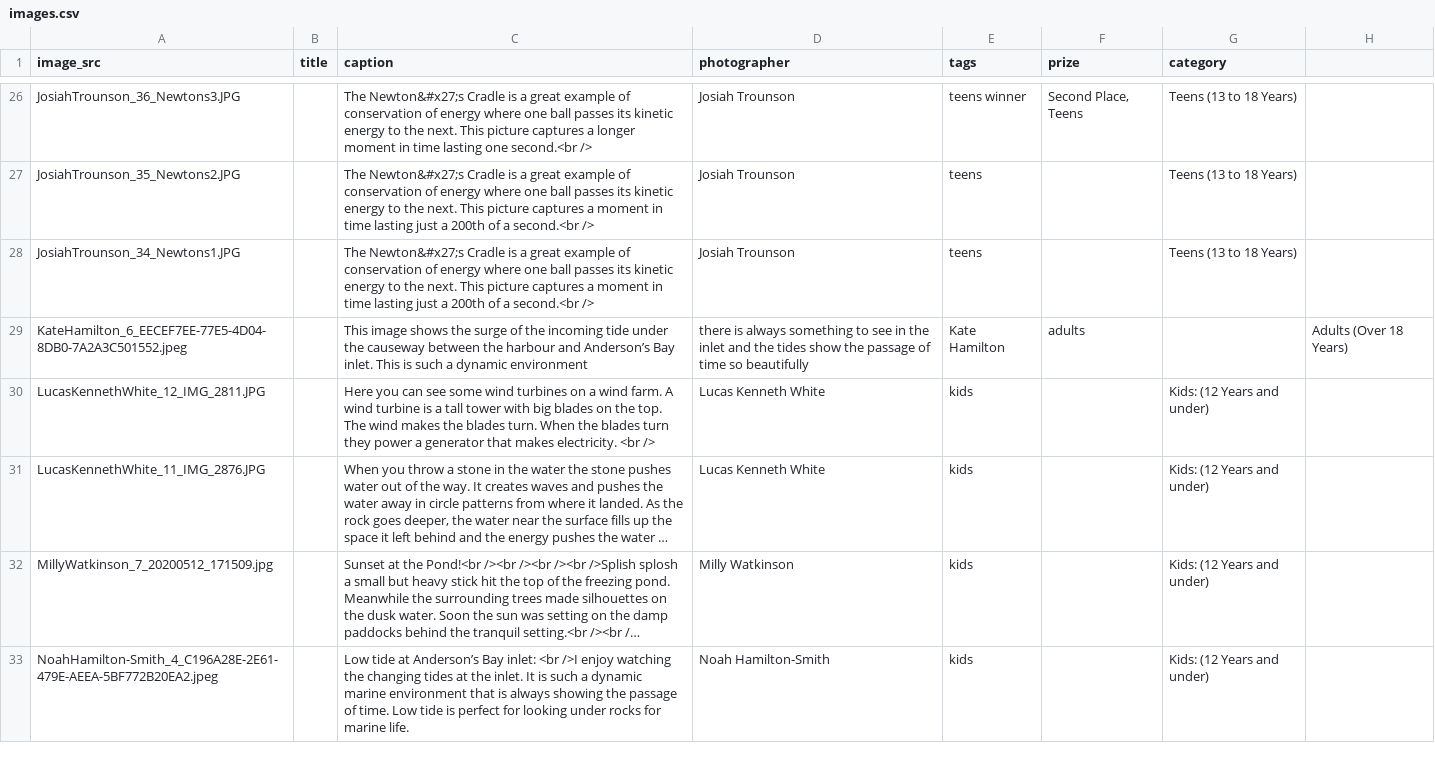
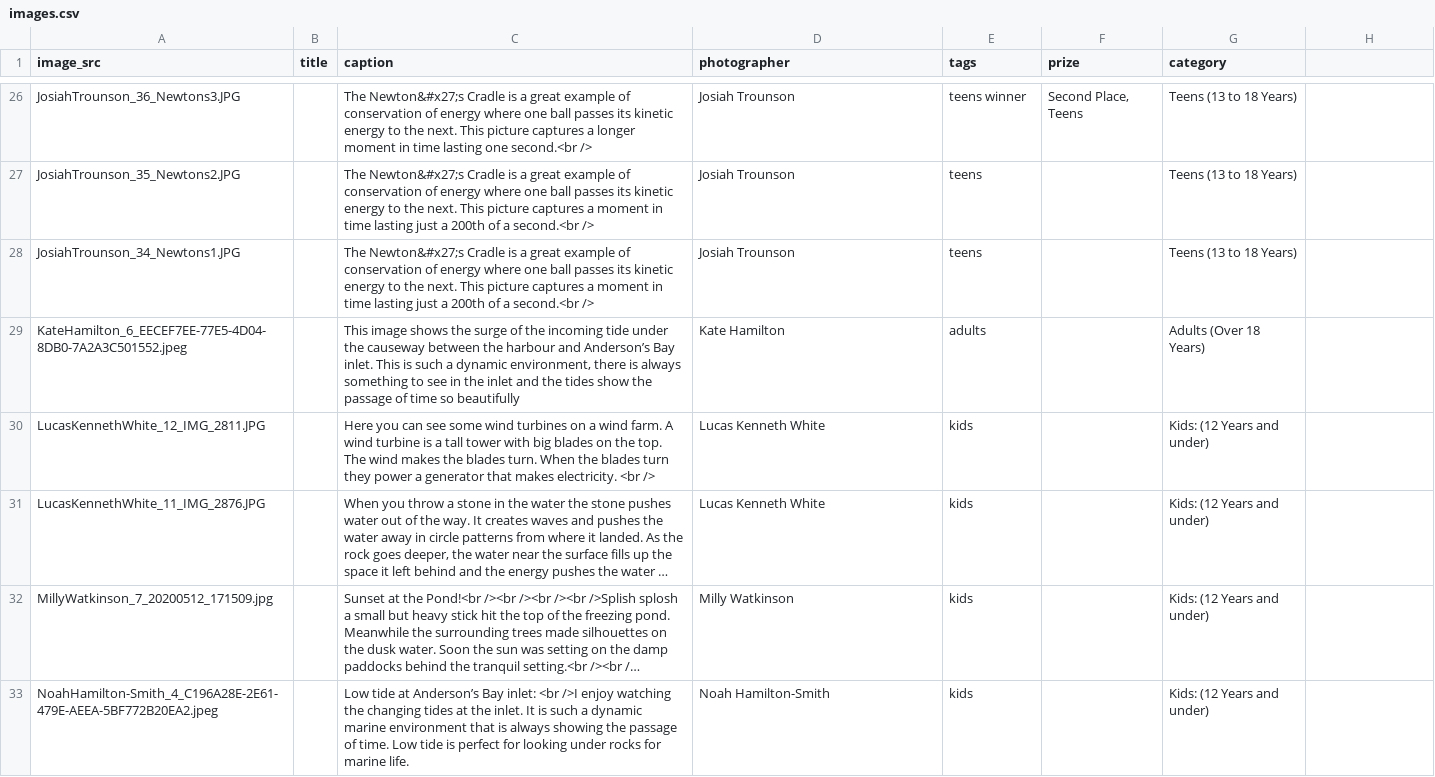
Before and after one commit to OpticsOtago/CaptSci2020, a CSV file: _data/images.csv, drawn as a sheet; only a part is shown, gaps mark what is left out; long unchanged cells end in ….

Commit message:
Fixed photo data entry

```diff
--- a/_data/images.csv
+++ b/_data/images.csv
@@ -28,3 +28,3 @@ JosiahTrounson_35_Newtons2.JPG,,The Newton&#x27;s Cradle is a great example of c
 JosiahTrounson_34_Newtons1.JPG,,The Newton&#x27;s Cradle is a great example of conservation of energy where one ball passes its kinetic energy to the next.  This picture captures a moment in time lasting just a 200th of a second.<br />,Josiah Trounson,teens,,Teens (13 to 18 Years),
-KateHamilton_6_EECEF7EE-77E5-4D04-8DB0-7A2A3C501552.jpeg,,This image shows the surge of the incoming tide under the causeway between the harbour and Anderson’s Bay inlet.  This is such a dynamic environment, there is always something to see in the inlet and the tides show the passage of time so beautifully ,Kate Hamilton,adults,,Adults (Over 18 Years),
+KateHamilton_6_EECEF7EE-77E5-4D04-8DB0-7A2A3C501552.jpeg,,"This image shows the surge of the incoming tide under the causeway between the harbour and Anderson’s Bay inlet.  This is such a dynamic environment, there is always something to see in the inlet and the tides show the passage of time so beautifully",Kate Hamilton,adults,,Adults (Over 18 Years),
 LucasKennethWhite_12_IMG_2811.JPG,,Here you can see some wind turbines on a wind farm. A wind turbine is a tall tower with big blades on the top. The wind makes the blades turn. When the blades turn they power a generator that makes electricity. <br />,Lucas Kenneth White,kids,,Kids: (12 Years and under),,
```
